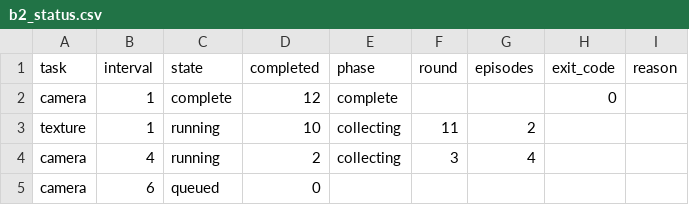
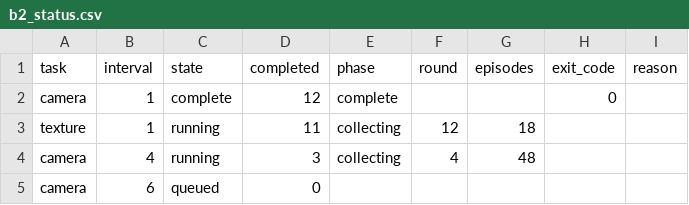
Before and after one commit to hengyizhu/EvoServe, a CSV file: results/night_1125_B/b2_status.csv, drawn as a sheet.

Commit message:
Update overnight B evidence and completed round counts

```diff
--- a/results/night_1125_B/b2_status.csv
+++ b/results/night_1125_B/b2_status.csv
@@ -2,4 +2,4 @@ task,interval,state,completed,phase,round,episodes,exit_code,reason
 camera,1,complete,12,complete,,,0,
-texture,1,running,10,collecting,11,2,,
-camera,4,running,2,collecting,3,4,,
+texture,1,running,11,collecting,12,18,,
+camera,4,running,3,collecting,4,48,,
 camera,6,queued,0,,,,,
```
Also changed, not shown: 3 other files.
